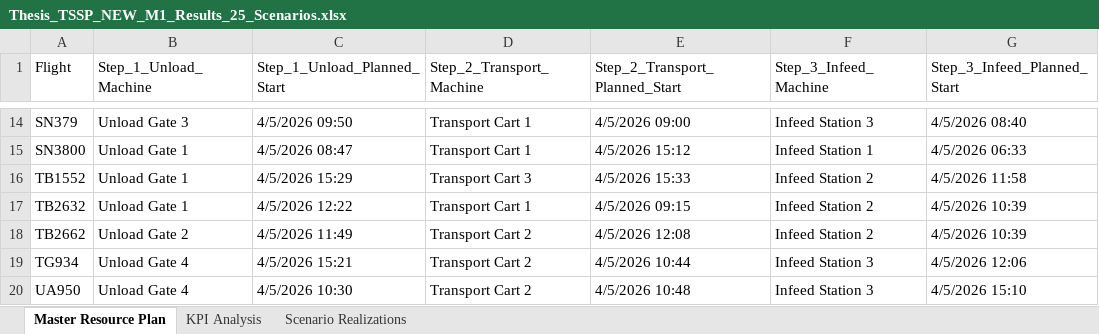
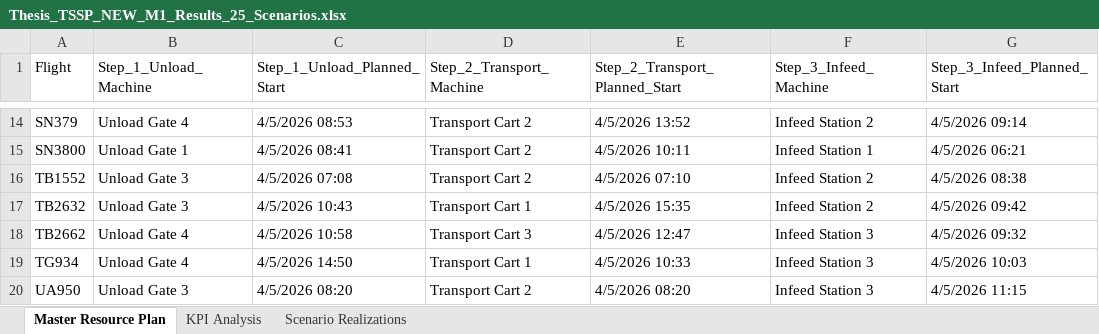
Before and after one commit to thibodebelie/cedric, an Excel workbook: Thesis_TSSP_NEW_M1_Results_25_Scenarios.xlsx, sheet Master Resource Plan, drawn as a sheet; only a part is shown, gaps mark what is left out; values as stored, in another font and other column widths than the file's, no borders; the diff covers the shown part only; the diff names each change by its address in the sheet, - before the commit and + after, or states it on an @@ line.

```diff
--- a/Thesis_TSSP_NEW_M1_Results_25_Scenarios.xlsx (sheet Master Resource Plan)
+++ b/Thesis_TSSP_NEW_M1_Results_25_Scenarios.xlsx (sheet Master Resource Plan)
-B14 (Step_1_Unload_Machine): Unload Gate 3
+B14 (Step_1_Unload_Machine): Unload Gate 4
-C14 (Step_1_Unload_Planned_Start): 4/5/2026 09:50
+C14 (Step_1_Unload_Planned_Start): 4/5/2026 08:53
-D14:D15 (Step_2_Transport_Machine): Transport Cart 1
+D14:D15 (Step_2_Transport_Machine): Transport Cart 2
-E14 (Step_2_Transport_Planned_Start): 4/5/2026 09:00
+E14 (Step_2_Transport_Planned_Start): 4/5/2026 13:52
-F14 (Step_3_Infeed_Machine): Infeed Station 3
+F14 (Step_3_Infeed_Machine): Infeed Station 2
-G14 (Step_3_Infeed_Planned_Start): 4/5/2026 08:40
+G14 (Step_3_Infeed_Planned_Start): 4/5/2026 09:14
-C15 (Step_1_Unload_Planned_Start): 4/5/2026 08:47
+C15 (Step_1_Unload_Planned_Start): 4/5/2026 08:41
-E15 (Step_2_Transport_Planned_Start): 4/5/2026 15:12
+E15 (Step_2_Transport_Planned_Start): 4/5/2026 10:11
-G15 (Step_3_Infeed_Planned_Start): 4/5/2026 06:33
+G15 (Step_3_Infeed_Planned_Start): 4/5/2026 06:21
-B16:B17 (Step_1_Unload_Machine): Unload Gate 1
+B16:B17 (Step_1_Unload_Machine): Unload Gate 3
-C16 (Step_1_Unload_Planned_Start): 4/5/2026 15:29
+C16 (Step_1_Unload_Planned_Start): 4/5/2026 07:08
-D16 (Step_2_Transport_Machine): Transport Cart 3
+D16 (Step_2_Transport_Machine): Transport Cart 2
-E16 (Step_2_Transport_Planned_Start): 4/5/2026 15:33
+E16 (Step_2_Transport_Planned_Start): 4/5/2026 07:10
-G16 (Step_3_Infeed_Planned_Start): 4/5/2026 11:58
+G16 (Step_3_Infeed_Planned_Start): 4/5/2026 08:38
-C17 (Step_1_Unload_Planned_Start): 4/5/2026 12:22
+C17 (Step_1_Unload_Planned_Start): 4/5/2026 10:43
-E17 (Step_2_Transport_Planned_Start): 4/5/2026 09:15
+E17 (Step_2_Transport_Planned_Start): 4/5/2026 15:35
-G17 (Step_3_Infeed_Planned_Start): 4/5/2026 10:39
+G17 (Step_3_Infeed_Planned_Start): 4/5/2026 09:42
-B18 (Step_1_Unload_Machine): Unload Gate 2
+B18 (Step_1_Unload_Machine): Unload Gate 4
-C18 (Step_1_Unload_Planned_Start): 4/5/2026 11:49
+C18 (Step_1_Unload_Planned_Start): 4/5/2026 10:58
-D18 (Step_2_Transport_Machine): Transport Cart 2
+D18 (Step_2_Transport_Machine): Transport Cart 3
-E18 (Step_2_Transport_Planned_Start): 4/5/2026 12:08
+E18 (Step_2_Transport_Planned_Start): 4/5/2026 12:47
-F18 (Step_3_Infeed_Machine): Infeed Station 2
+F18 (Step_3_Infeed_Machine): Infeed Station 3
-G18 (Step_3_Infeed_Planned_Start): 4/5/2026 10:39
+G18 (Step_3_Infeed_Planned_Start): 4/5/2026 09:32
-C19 (Step_1_Unload_Planned_Start): 4/5/2026 15:21
+C19 (Step_1_Unload_Planned_Start): 4/5/2026 14:50
-D19 (Step_2_Transport_Machine): Transport Cart 2
+D19 (Step_2_Transport_Machine): Transport Cart 1
-E19 (Step_2_Transport_Planned_Start): 4/5/2026 10:44
+E19 (Step_2_Transport_Planned_Start): 4/5/2026 10:33
-G19 (Step_3_Infeed_Planned_Start): 4/5/2026 12:06
+G19 (Step_3_Infeed_Planned_Start): 4/5/2026 10:03
-B20 (Step_1_Unload_Machine): Unload Gate 4
+B20 (Step_1_Unload_Machine): Unload Gate 3
-C20 (Step_1_Unload_Planned_Start): 4/5/2026 10:30
+C20 (Step_1_Unload_Planned_Start): 4/5/2026 08:20
-E20 (Step_2_Transport_Planned_Start): 4/5/2026 10:48
+E20 (Step_2_Transport_Planned_Start): 4/5/2026 08:20
-G20 (Step_3_Infeed_Planned_Start): 4/5/2026 15:10
+G20 (Step_3_Infeed_Planned_Start): 4/5/2026 11:15
```
Also changed, not shown: 71 edited cells elsewhere in this sheet, sheet Scenario Realizations, sheet KPI Analysis, Thesis_TSSP_NEW_M1_Results_10_Scenarios.xlsx, Thesis_TSSP_NEW_M1_Results_1_Scenarios.xlsx, 40 other files.
